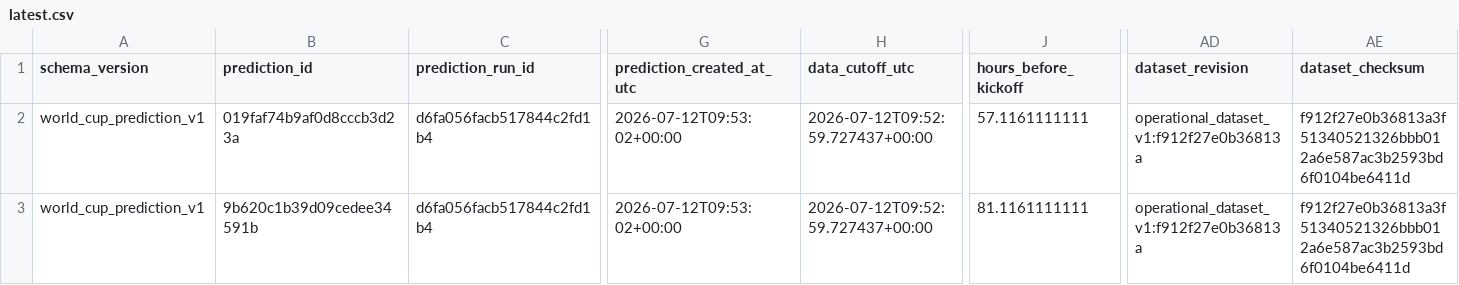
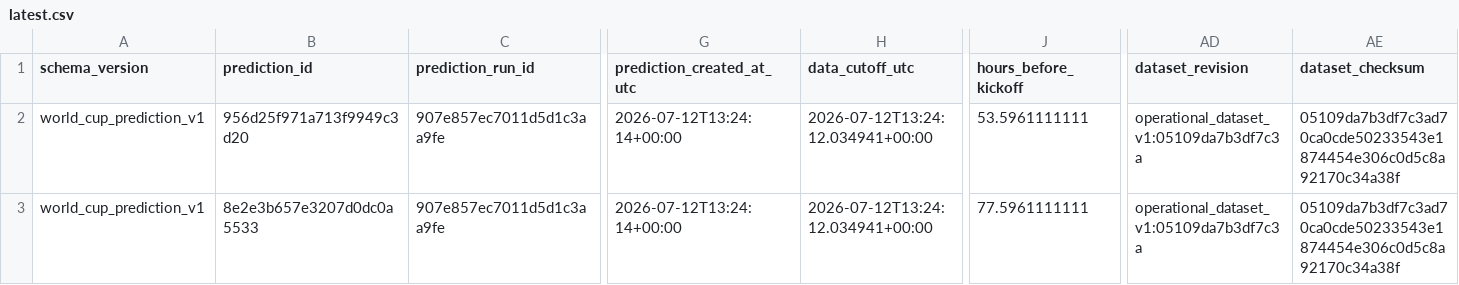
Before and after one commit to juanbrau-or/world-cup-2026-predictions, a CSV file: latest.csv, drawn as a sheet; only a part is shown, gaps mark what is left out; the diff names each change by its address in the sheet, - before the commit and + after, or states it on an @@ line.

```diff
--- a/latest.csv
+++ b/latest.csv
-B2 (prediction_id): 019faf74b9af0d8cccb3d23a
+B2 (prediction_id): 956d25f971a713f9949c3d20
-C2:C3 (prediction_run_id): d6fa056facb517844c2fd1b4
+C2:C3 (prediction_run_id): 907e857ec7011d5d1c3aa9fe
-G2:G3 (prediction_created_at_utc): 2026-07-12T09:53:02+00:00
+G2:G3 (prediction_created_at_utc): 2026-07-12T13:24:14+00:00
-H2:H3 (data_cutoff_utc): 2026-07-12T09:52:59.727437+00:00
+H2:H3 (data_cutoff_utc): 2026-07-12T13:24:12.034941+00:00
-J2 (hours_before_kickoff): 57.1161111111
+J2 (hours_before_kickoff): 53.5961111111
-AD2:AD3 (dataset_revision): operational_dataset_v1:f912f27e0b36813a
+AD2:AD3 (dataset_revision): operational_dataset_v1:05109da7b3df7c3a
-AE2:AE3 (dataset_checksum): f912f27e0b36813a3f51340521326bbb012a6e587ac3b2593bd6f0104be6411d
+AE2:AE3 (dataset_checksum): 05109da7b3df7c3ad70ca0cde50233543e1874454e306c0d5c8a92170c34a38f
-B3 (prediction_id): 9b620c1b39d09cedee34591b
+B3 (prediction_id): 8e2e3b657e3207d0dc0a5533
-J3 (hours_before_kickoff): 81.1161111111
+J3 (hours_before_kickoff): 77.5961111111
```
Also changed, not shown: prospective_matches.csv, shadow/contextual_latest.csv, 17 other files.
